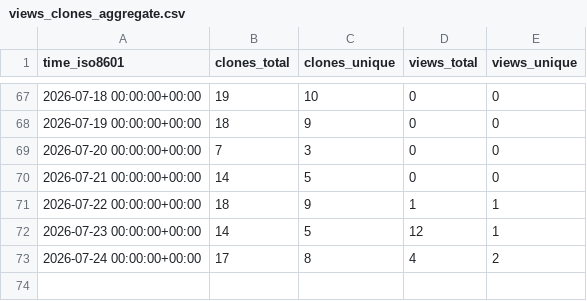
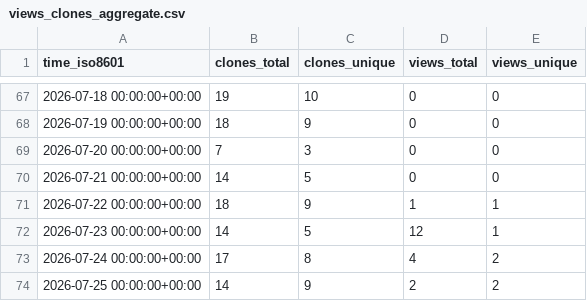
Before and after one commit to Hjaf/power-platform-skills, a CSV file: equinor/power-platform-skills/ghrs-data/views_clones_aggregate.csv, drawn as a sheet; only a part is shown, gaps mark what is left out; the diff names each change by its address in the sheet, - before the commit and + after, or states it on an @@ line.

```diff
--- a/equinor/power-platform-skills/ghrs-data/views_clones_aggregate.csv
+++ b/equinor/power-platform-skills/ghrs-data/views_clones_aggregate.csv
+row 74: 2026-07-25 00:00:00+00:00 | 14 | 9 | 2 | 2
```
Also changed, not shown: 1 other file.
